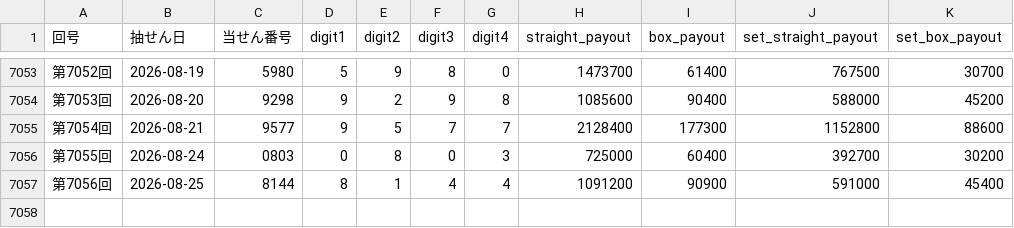
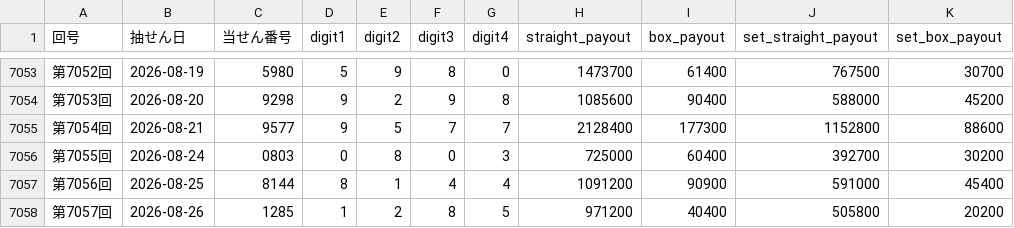
Before and after one commit to hazimekom/numbers4-api, a CSV file: data/numbers4_results.csv, drawn as a sheet; only a part is shown, gaps mark what is left out.

Commit message:
update numbers4 round 7057

```diff
--- a/data/numbers4_results.csv
+++ b/data/numbers4_results.csv
@@ -7057 +7057,2 @@
 第7056回,2026-08-25,8144,8,1,4,4,1091200,90900,591000,45400
+第7057回,2026-08-26,1285,1,2,8,5,971200,40400,505800,20200
```
Also changed, not shown: data/numbers3_results_v2.csv, data/numbers4_results_v2.csv, 12 other files.
